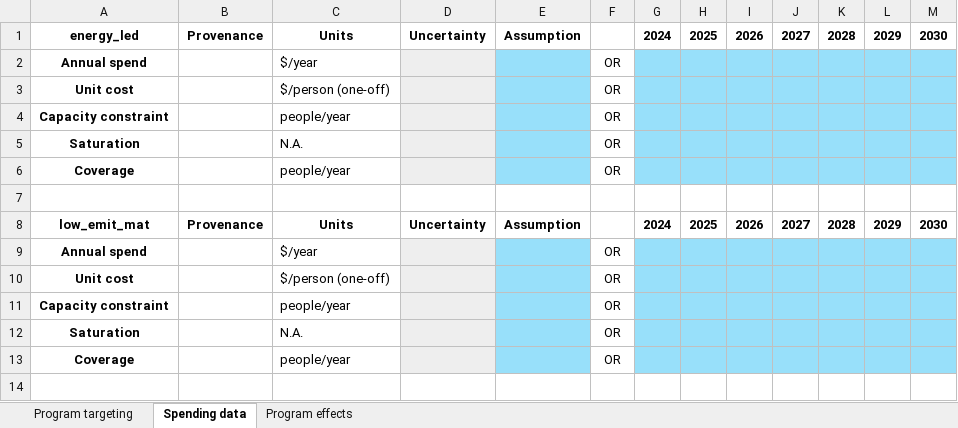
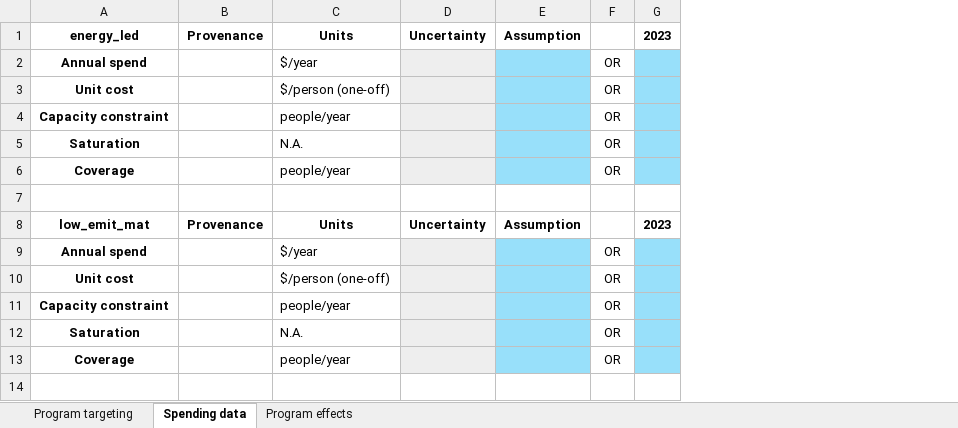
Before and after one commit to paddingtonmbata/carbomica, an Excel workbook: files/carbomica_progbook_stanza-bopape_chc_SA.xlsx, sheet Spending data, drawn as a sheet; only a part is shown; values as stored, in another font and other column widths than the file's, no borders; conditional formats not drawn; removed rows and columns are numbered as before the commit, all else as after; the diff names each change by its address in the sheet, - before the commit and + after, or states it on an @@ line.

```diff
--- a/files/carbomica_progbook_stanza-bopape_chc_SA.xlsx (sheet Spending data)
+++ b/files/carbomica_progbook_stanza-bopape_chc_SA.xlsx (sheet Spending data)
-column G, rows 1-8: 2024 |  |  |  |  |  |  | 2024
-column H, rows 1-8: 2025 |  |  |  |  |  |  | 2025
-column I, rows 1-8: 2026 |  |  |  |  |  |  | 2026
-column J, rows 1-8: 2027 |  |  |  |  |  |  | 2027
-column K, rows 1-8: 2028 |  |  |  |  |  |  | 2028
-column L, rows 1-8: 2029 |  |  |  |  |  |  | 2029
-column M, rows 1-8: 2030 |  |  |  |  |  |  | 2030
+column G, rows 1-8: 2023 |  |  |  |  |  |  | 2023
```
Also changed, not shown: books/carbomica_progbook_aga-khan_hosp_KE.xlsx, books/carbomica_progbook_laudium_chc_SA.xlsx, 16 other files.
